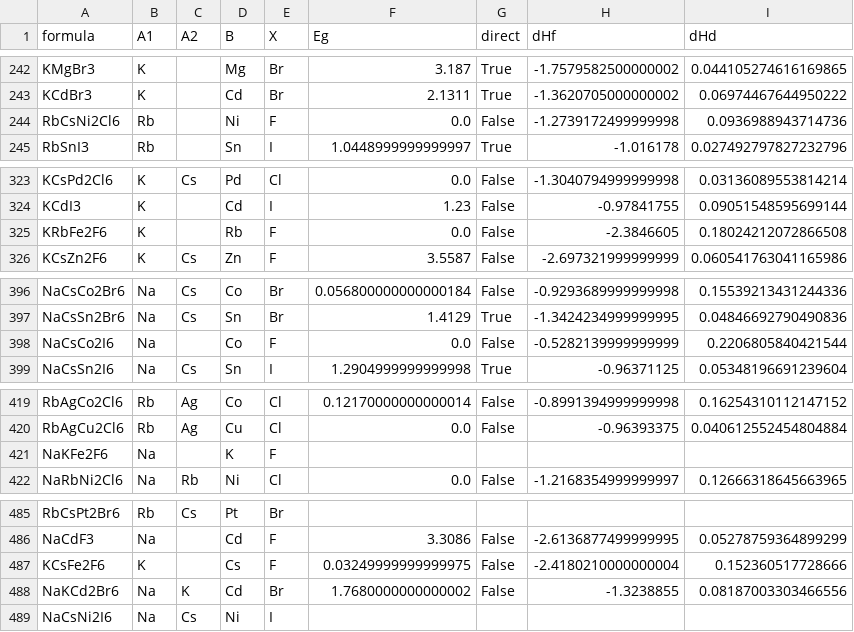
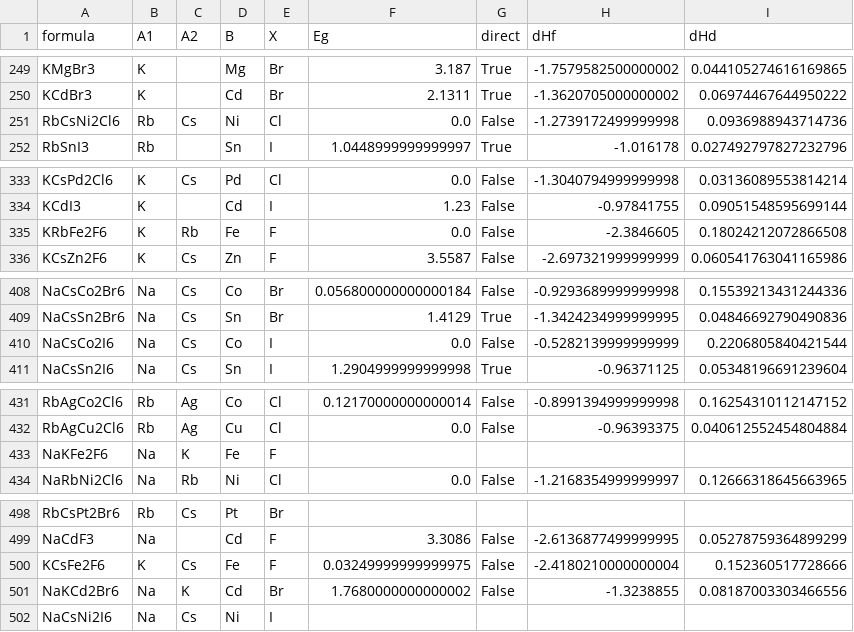
Before and after one commit to suxuen/ML_alloy_halide_perovskites, a CSV file: pure_phases_df.csv, drawn as a sheet; only a part is shown, gaps mark what is left out; the diff covers the shown part only.

```diff
--- a/pure_phases_df.csv
+++ b/pure_phases_df.csv
@@ -243,3 +250,3 @@ KMgBr3,K,,Mg,Br,3.187,True,-1.7579582500000002,0.044105274616169865
 KCdBr3,K,,Cd,Br,2.1311,True,-1.3620705000000002,0.06974467644950222
-RbCsNi2Cl6,Rb,,Ni,F,0.0,False,-1.2739172499999998,0.0936988943714736
+RbCsNi2Cl6,Rb,Cs,Ni,Cl,0.0,False,-1.2739172499999998,0.0936988943714736
 RbSnI3,Rb,,Sn,I,1.0448999999999997,True,-1.016178,0.027492797827232796
@@ -324,3 +334,3 @@ KCsPd2Cl6,K,Cs,Pd,Cl,0.0,False,-1.3040794999999998,0.03136089553814214
 KCdI3,K,,Cd,I,1.23,False,-0.97841755,0.09051548595699144
-KRbFe2F6,K,,Rb,F,0.0,False,-2.3846605,0.18024212072866508
+KRbFe2F6,K,Rb,Fe,F,0.0,False,-2.3846605,0.18024212072866508
 KCsZn2F6,K,Cs,Zn,F,3.5587,False,-2.697321999999999,0.060541763041165986
@@ -397,3 +409,3 @@ NaCsCo2Br6,Na,Cs,Co,Br,0.056800000000000184,False,-0.9293689999999998,0.15539213
 NaCsSn2Br6,Na,Cs,Sn,Br,1.4129,True,-1.3424234999999995,0.04846692790490836
-NaCsCo2I6,Na,,Co,F,0.0,False,-0.5282139999999999,0.2206805840421544
+NaCsCo2I6,Na,Cs,Co,I,0.0,False,-0.5282139999999999,0.2206805840421544
 NaCsSn2I6,Na,Cs,Sn,I,1.2904999999999998,True,-0.96371125,0.05348196691239604
@@ -420,3 +432,3 @@ RbAgCo2Cl6,Rb,Ag,Co,Cl,0.12170000000000014,False,-0.8991394999999998,0.162543101
 RbAgCu2Cl6,Rb,Ag,Cu,Cl,0.0,False,-0.96393375,0.040612552454804884
-NaKFe2F6,Na,,K,F,,,,
+NaKFe2F6,Na,K,Fe,F,,,,
 NaRbNi2Cl6,Na,Rb,Ni,Cl,0.0,False,-1.2168354999999997,0.12666318645663965
@@ -486,3 +499,3 @@ RbCsPt2Br6,Rb,Cs,Pt,Br,,,,
 NaCdF3,Na,,Cd,F,3.3086,False,-2.6136877499999995,0.05278759364899299
-KCsFe2F6,K,,Cs,F,0.03249999999999975,False,-2.4180210000000004,0.152360517728666
+KCsFe2F6,K,Cs,Fe,F,0.03249999999999975,False,-2.4180210000000004,0.152360517728666
 NaKCd2Br6,Na,K,Cd,Br,1.7680000000000002,False,-1.3238855,0.08187003303466556
```
Also changed, not shown: 13 added rows, 3 moved rows and 47 edited cells elsewhere in this file, 6 other files.
